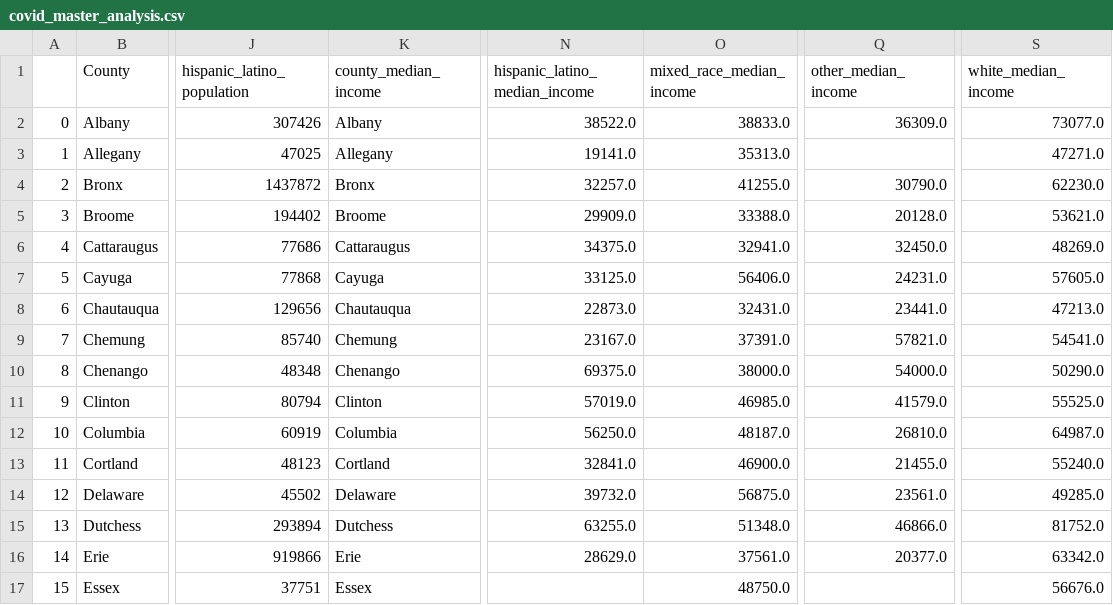
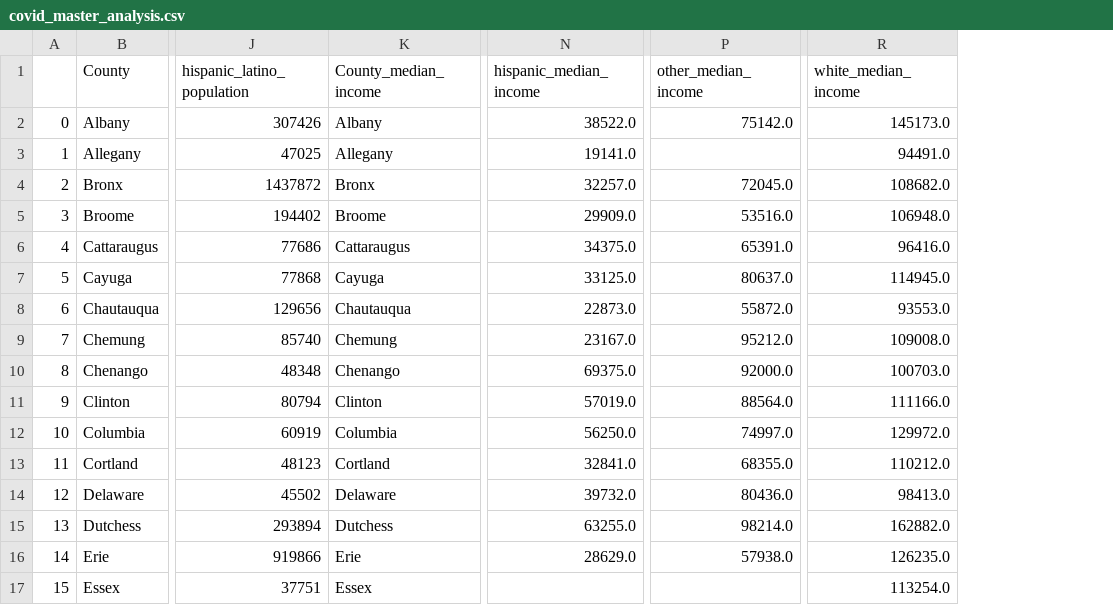
Before and after one commit to NYCares/COVID-Analysis, a CSV file: app/static/data/processed/covid_master_analysis.csv, drawn as a sheet; only a part is shown, gaps mark what is left out; removed rows and columns are numbered as before the commit, all else as after; the diff covers the shown part only; the diff names each change by its address in the sheet, - before the commit and + after, or states it on an @@ line.

```diff
--- a/app/static/data/processed/covid_master_analysis.csv
+++ b/app/static/data/processed/covid_master_analysis.csv
-column O (mixed_race_median_income), rows 2-17: 38833.0 | 35313.0 | 41255.0 | 33388.0 | 32941.0 | 56406.0 | 32431.0 | 37391.0 | 38000.0 | 46985.0 | 48187.0 | 46900.0 | 56875.0 | 51348.0 | 37561.0 | 48750.0
-K1: county_median_income
+K1: County_median_income
-N1: hispanic_latino_median_income
+N1: hispanic_median_income
-P2 (other_median_income): 36309.0
+P2 (other_median_income): 75142.0
-R2 (white_median_income): 73077.0
+R2 (white_median_income): 145173.0
-R3 (white_median_income): 47271.0
+R3 (white_median_income): 94491.0
-P4 (other_median_income): 30790.0
+P4 (other_median_income): 72045.0
-R4 (white_median_income): 62230.0
+R4 (white_median_income): 108682.0
-P5 (other_median_income): 20128.0
+P5 (other_median_income): 53516.0
-R5 (white_median_income): 53621.0
+R5 (white_median_income): 106948.0
-P6 (other_median_income): 32450.0
+P6 (other_median_income): 65391.0
-R6 (white_median_income): 48269.0
+R6 (white_median_income): 96416.0
-P7 (other_median_income): 24231.0
+P7 (other_median_income): 80637.0
-R7 (white_median_income): 57605.0
+R7 (white_median_income): 114945.0
-P8 (other_median_income): 23441.0
+P8 (other_median_income): 55872.0
-R8 (white_median_income): 47213.0
+R8 (white_median_income): 93553.0
-P9 (other_median_income): 57821.0
+P9 (other_median_income): 95212.0
-R9 (white_median_income): 54541.0
+R9 (white_median_income): 109008.0
-P10 (other_median_income): 54000.0
+P10 (other_median_income): 92000.0
-R10 (white_median_income): 50290.0
+R10 (white_median_income): 100703.0
-P11 (other_median_income): 41579.0
+P11 (other_median_income): 88564.0
-R11 (white_median_income): 55525.0
+R11 (white_median_income): 111166.0
-P12 (other_median_income): 26810.0
+P12 (other_median_income): 74997.0
-R12 (white_median_income): 64987.0
+R12 (white_median_income): 129972.0
-P13 (other_median_income): 21455.0
+P13 (other_median_income): 68355.0
-R13 (white_median_income): 55240.0
+R13 (white_median_income): 110212.0
-P14 (other_median_income): 23561.0
+P14 (other_median_income): 80436.0
-R14 (white_median_income): 49285.0
+R14 (white_median_income): 98413.0
-P15 (other_median_income): 46866.0
+P15 (other_median_income): 98214.0
-R15 (white_median_income): 81752.0
+R15 (white_median_income): 162882.0
-P16 (other_median_income): 20377.0
+P16 (other_median_income): 57938.0
-R16 (white_median_income): 63342.0
+R16 (white_median_income): 126235.0
-R17 (white_median_income): 56676.0
+R17 (white_median_income): 113254.0
```
Also changed, not shown: 84 edited cells elsewhere in this file, app/static/data/processed/covid_ny_county.csv, app/static/data/processed/median_income.csv, 2 other files.
